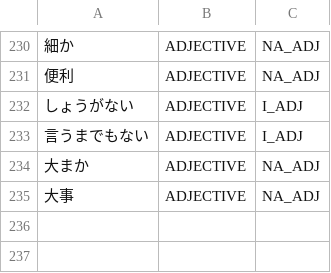
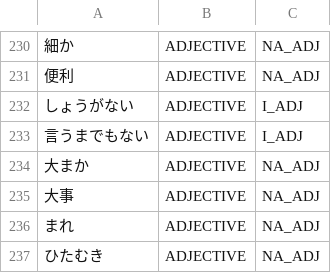
Before and after one commit to aitytech/suzume, a TSV file: data/core/adjectives.tsv, drawn as a sheet; only a part is shown, gaps mark what is left out.

```diff
--- a/data/core/adjectives.tsv
+++ b/data/core/adjectives.tsv
@@ -235 +235,3 @@
 大事	ADJECTIVE	NA_ADJ
+まれ	ADJECTIVE	NA_ADJ
+ひたむき	ADJECTIVE	NA_ADJ
```
Also changed, not shown: data/core/nouns.tsv, data/core/verbs.tsv, 42 other files.
